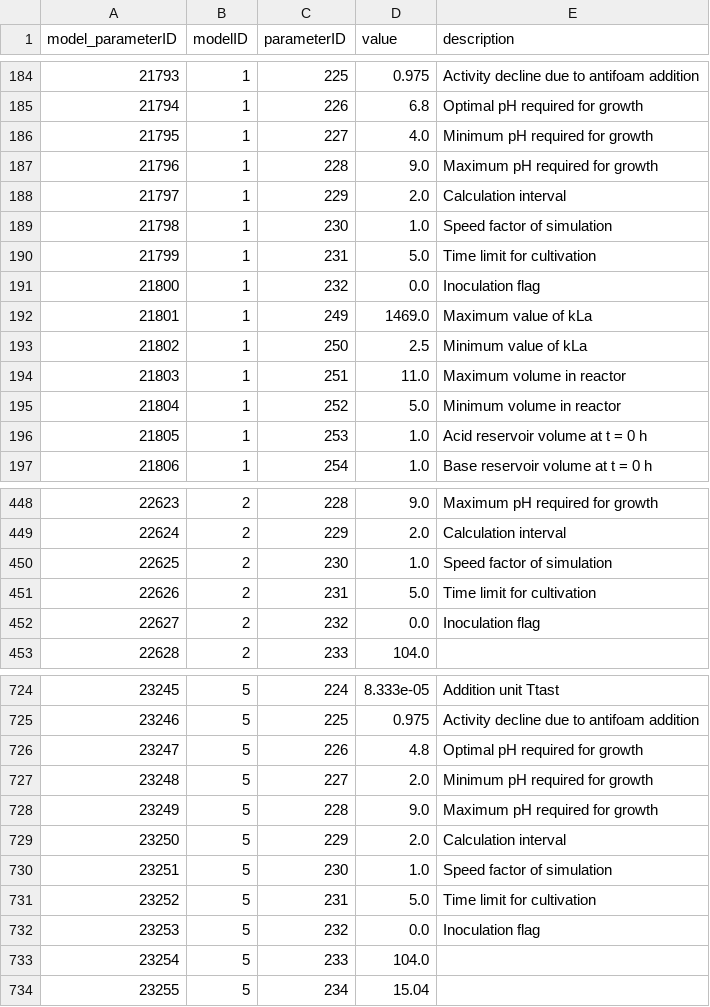
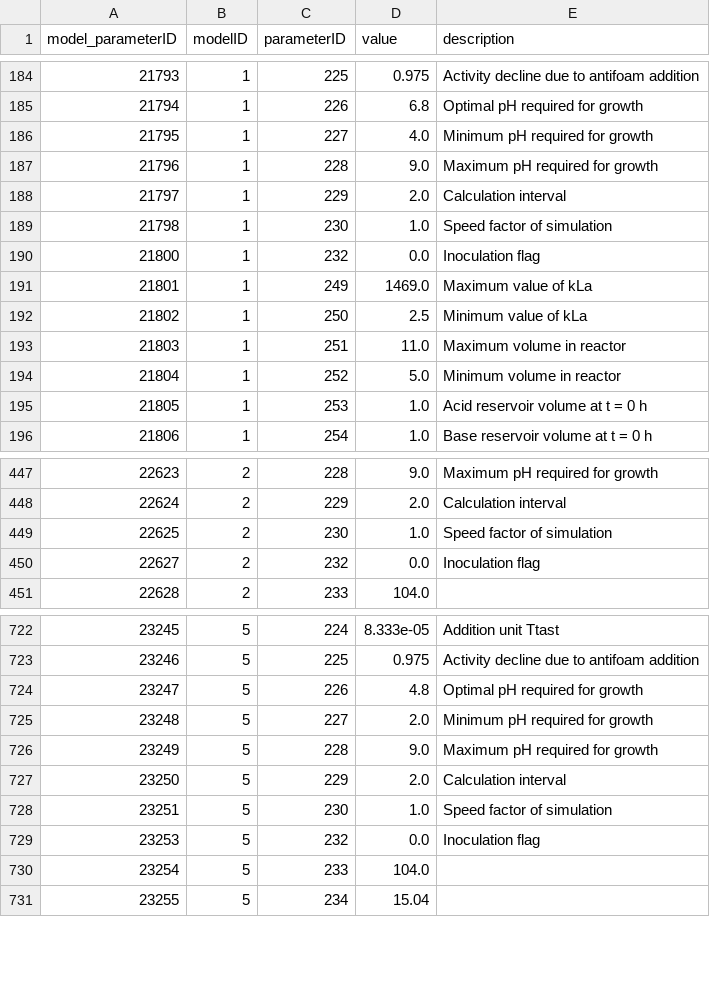
Before and after one commit to Yumatlab/bioprocesssimulation, a CSV file: src/biofermentation/resources/defaults/model_parameterTab.csv, drawn as a sheet; only a part is shown, gaps mark what is left out.

```diff
--- a/src/biofermentation/resources/defaults/model_parameterTab.csv
+++ b/src/biofermentation/resources/defaults/model_parameterTab.csv
@@ -189,3 +189,2 @@ model_parameterID,modelID,parameterID,value,description
 21798,1,230,1.0,Speed factor of simulation
-21799,1,231,5.0,Time limit for cultivation
 21800,1,232,0.0,Inoculation flag
@@ -450,3 +449,2 @@ model_parameterID,modelID,parameterID,value,description
 22625,2,230,1.0,Speed factor of simulation
-22626,2,231,5.0,Time limit for cultivation
 22627,2,232,0.0,Inoculation flag
@@ -730,3 +728,2 @@ model_parameterID,modelID,parameterID,value,description
 23251,5,230,1.0,Speed factor of simulation
-23252,5,231,5.0,Time limit for cultivation
 23253,5,232,0.0,Inoculation flag
```
Also changed, not shown: src/biofermentation/resources/defaults/default_modelTab.csv, src/biofermentation/resources/defaults/parameterTab.csv, 10 other files.
